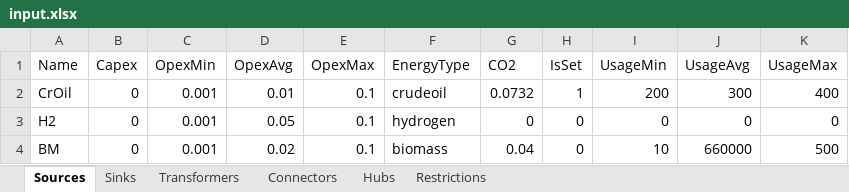
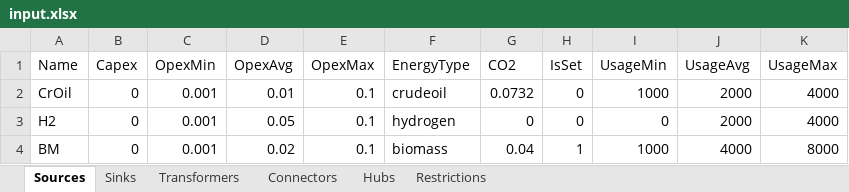
Before and after one commit to jtrobinson57/fscmodel-monte-carlo, an Excel workbook: input.xlsx, sheet Sources, drawn as a sheet; values as stored, in another font and other column widths than the file's, no borders; the diff names each change by its address in the sheet, - before the commit and + after, or states it on an @@ line.

```diff
--- a/input.xlsx (sheet Sources)
+++ b/input.xlsx (sheet Sources)
-H2 (IsSet): 1
+H2 (IsSet): 0
-I2 (UsageMin): 200
+I2 (UsageMin): 1000
-J2 (UsageAvg): 300
+J2 (UsageAvg): 2000
-K2 (UsageMax): 400
+K2 (UsageMax): 4000
-J3 (UsageAvg): 0
+J3 (UsageAvg): 2000
-K3 (UsageMax): 0
+K3 (UsageMax): 4000
-H4 (IsSet): 0
+H4 (IsSet): 1
-I4 (UsageMin): 10
+I4 (UsageMin): 1000
-J4 (UsageAvg): 660000
+J4 (UsageAvg): 4000
-K4 (UsageMax): 500
+K4 (UsageMax): 8000
```
Also changed, not shown: sheet Restrictions, output.xlsx, 2 other files.
